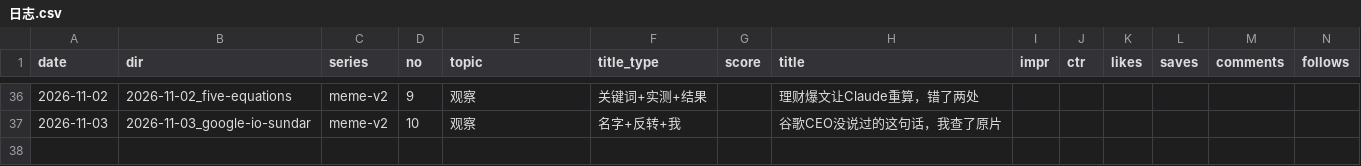
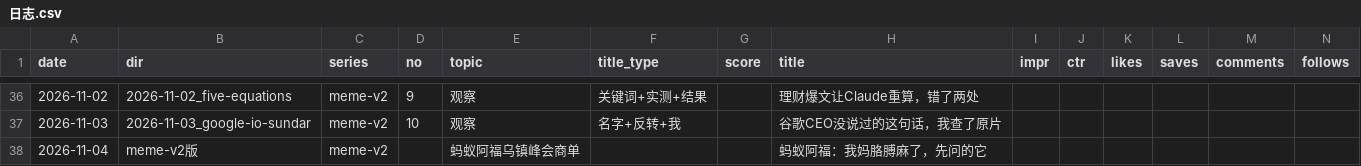
Before and after one commit to ddddddjx/youtube-xhs, a CSV file: 账号/日志.csv, drawn as a sheet; only a part is shown, gaps mark what is left out; rows hold the shown columns only; the diff names each change by its address in the sheet, - before the commit and + after, or states it on an @@ line.

```diff
--- a/账号/日志.csv
+++ b/账号/日志.csv
+row 38: 2026-11-04 | meme-v2版 | meme-v2 |  | 蚂蚁阿福乌镇峰会商单 |  |  | 蚂蚁阿福：我妈胳膊麻了，先问的它
```
Also changed, not shown: 20 other files.
